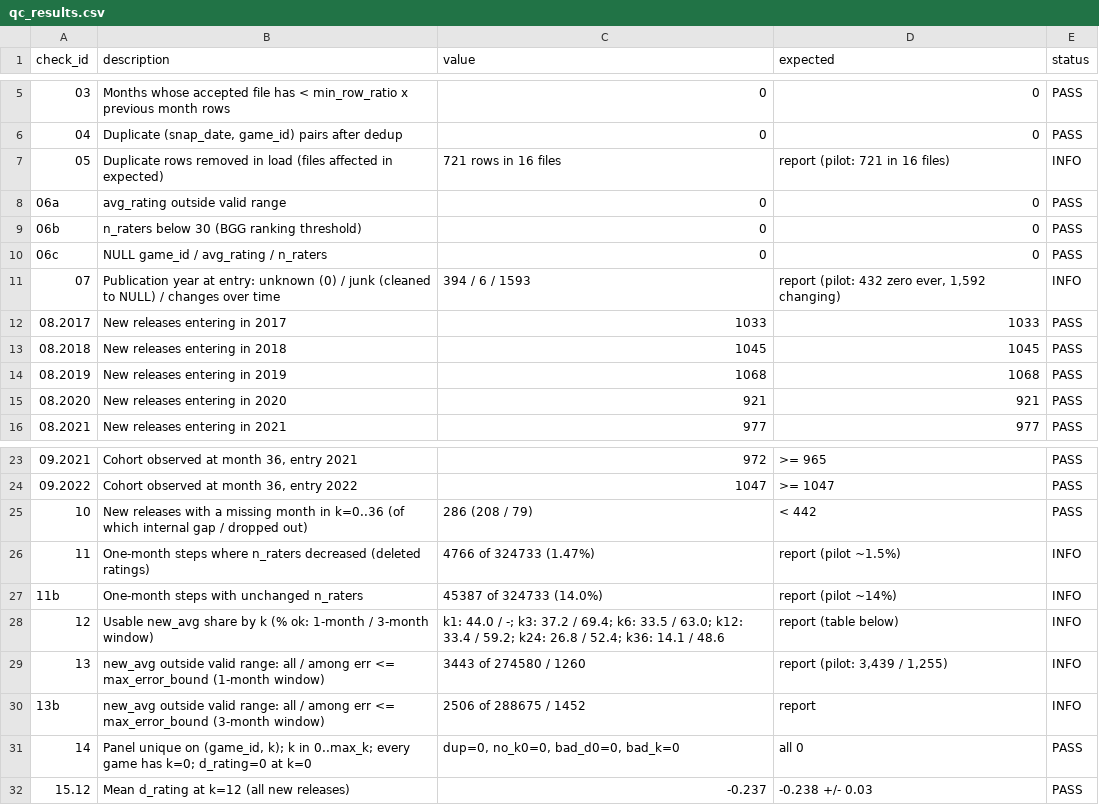
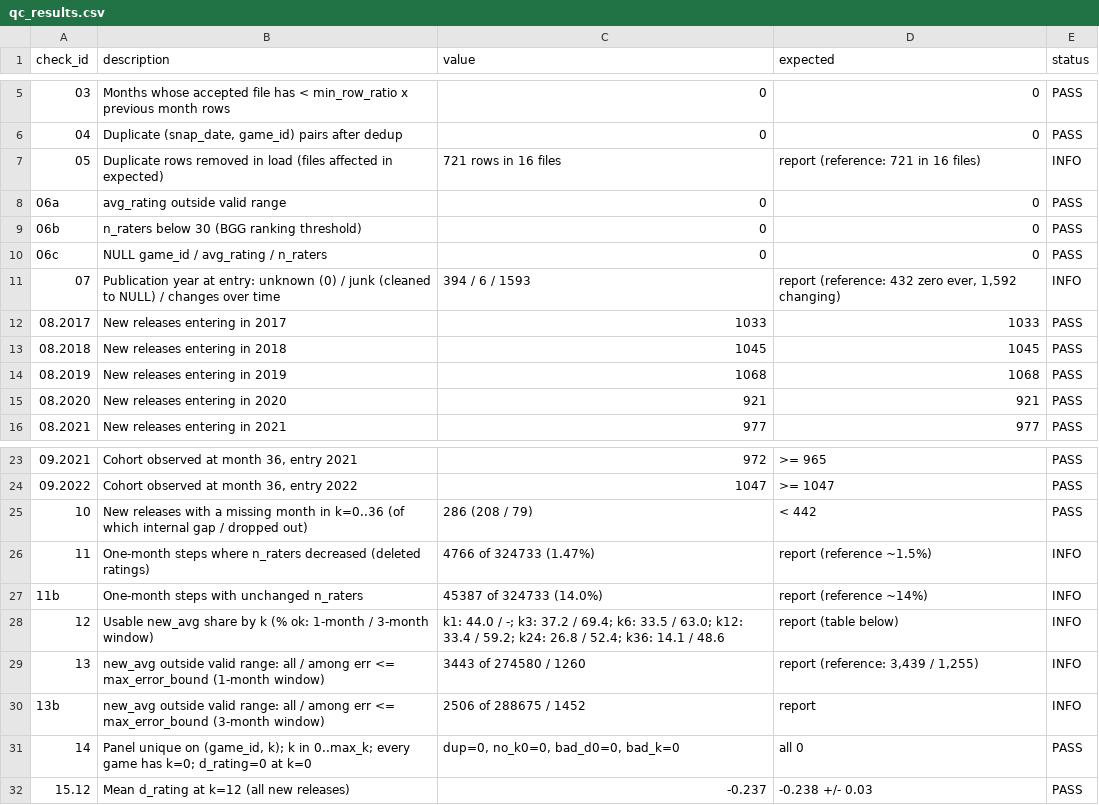
Before and after one commit to nikitorezz/bgg-hype-fade, a CSV file: app/data/tables/qc_results.csv, drawn as a sheet; only a part is shown, gaps mark what is left out.

```diff
--- a/app/data/tables/qc_results.csv
+++ b/app/data/tables/qc_results.csv
@@ -6,3 +6,3 @@ check_id,description,value,expected,status
 04,"Duplicate (snap_date, game_id) pairs after dedup",0,0,PASS
-05,Duplicate rows removed in load (files affected in expected),721 rows in 16 files,report (pilot: 721 in 16 files),INFO
+05,Duplicate rows removed in load (files affected in expected),721 rows in 16 files,report (reference: 721 in 16 files),INFO
 06a,avg_rating outside valid range,0,0,PASS
@@ -10,3 +10,3 @@ check_id,description,value,expected,status
 06c,NULL game_id / avg_rating / n_raters,0,0,PASS
-07,Publication year at entry: unknown (0) / junk (cleaned to NULL) / changes over time,394 / 6 / 1593,"report (pilot: 432 zero ever, 1,592 changing)",INFO
+07,Publication year at entry: unknown (0) / junk (cleaned to NULL) / changes over time,394 / 6 / 1593,"report (reference: 432 zero ever, 1,592 changing)",INFO
 08.2017,New releases entering in 2017,1033,1033,PASS
@@ -25,6 +25,6 @@ check_id,description,value,expected,status
 10,New releases with a missing month in k=0..36 (of which internal gap / dropped out),286 (208 / 79),< 442,PASS
-11,One-month steps where n_raters decreased (deleted ratings),4766 of 324733 (1.47%),report (pilot ~1.5%),INFO
-11b,One-month steps with unchanged n_raters,45387 of 324733 (14.0%),report (pilot ~14%),INFO
+11,One-month steps where n_raters decreased (deleted ratings),4766 of 324733 (1.47%),report (reference ~1.5%),INFO
+11b,One-month steps with unchanged n_raters,45387 of 324733 (14.0%),report (reference ~14%),INFO
 12,Usable new_avg share by k (% ok: 1-month / 3-month window),k1: 44.0 / -; k3: 37.2 / 69.4; k6: 33.5 / 63.0; k12: 33.4 / 59.2; k24: 26.8 / 52.4; k36: 14.1 / 48.6,report (table below),INFO
-13,new_avg outside valid range: all / among err <= max_error_bound (1-month window),3443 of 274580 / 1260,"report (pilot: 3,439 / 1,255)",INFO
+13,new_avg outside valid range: all / among err <= max_error_bound (1-month window),3443 of 274580 / 1260,"report (reference: 3,439 / 1,255)",INFO
 13b,new_avg outside valid range: all / among err <= max_error_bound (3-month window),2506 of 288675 / 1452,report,INFO
```
Also changed, not shown: 33 other files.
